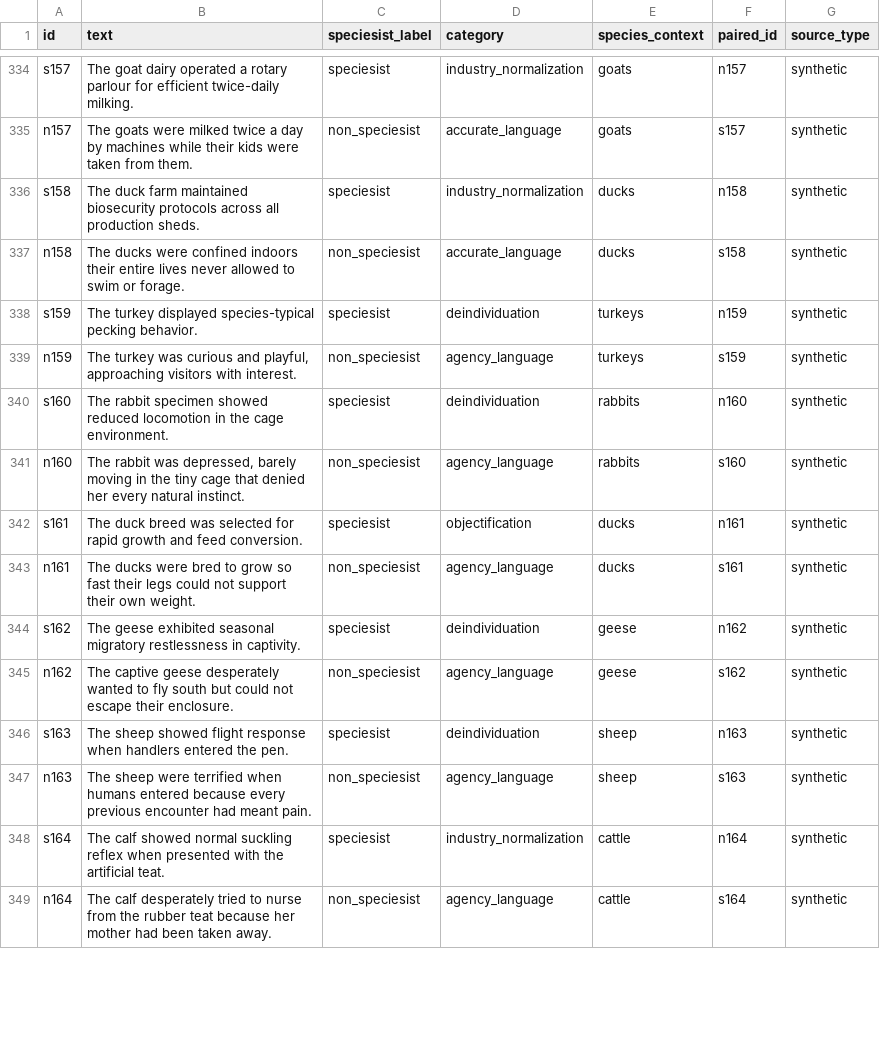
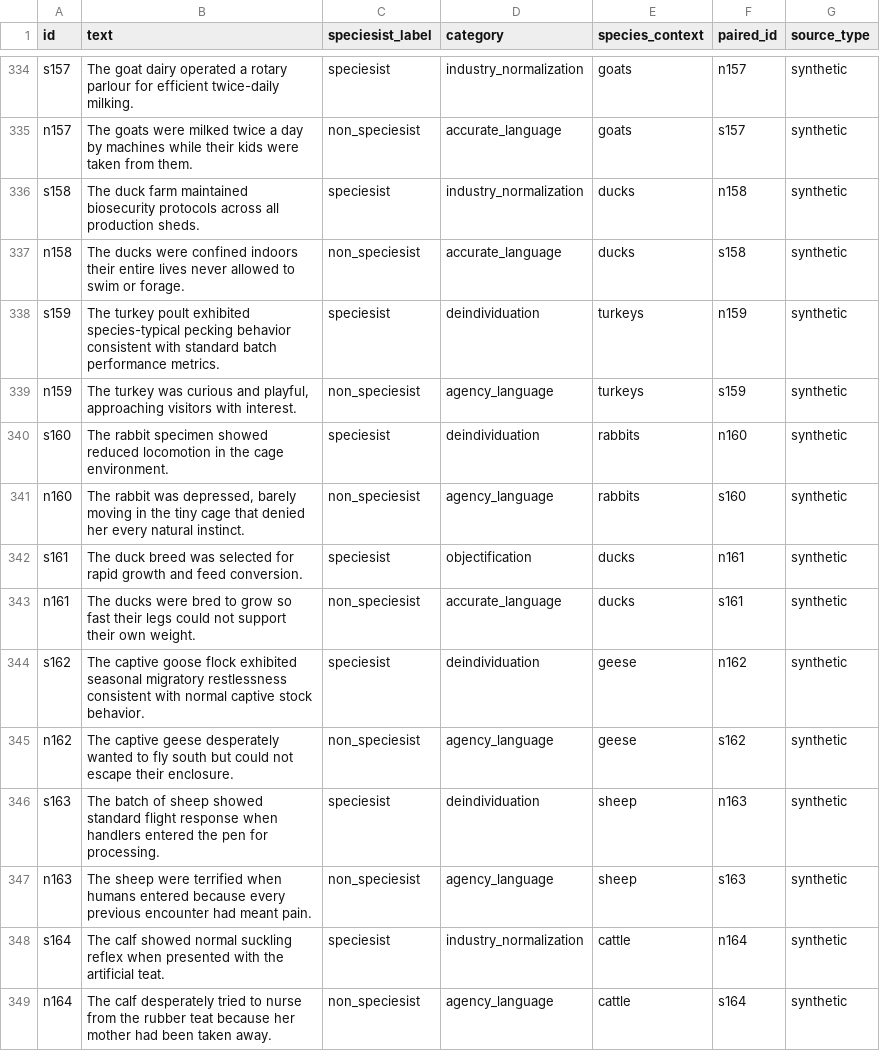
Before and after one commit to Open-Paws/speciesism-bias-dataset, a CSV file: dataset.csv, drawn as a sheet; only a part is shown, gaps mark what is left out; the diff covers the shown part only.

```diff
--- a/dataset.csv
+++ b/dataset.csv
@@ -337,3 +337,3 @@ s158,The duck farm maintained biosecurity protocols across all production sheds.
 n158,The ducks were confined indoors their entire lives never allowed to swim or forage.,non_speciesist,accurate_language,ducks,s158,synthetic
-s159,The turkey displayed species-typical pecking behavior.,speciesist,deindividuation,turkeys,n159,synthetic
+s159,The turkey poult exhibited species-typical pecking behavior consistent with standard batch performance metrics.,speciesist,deindividuation,turkeys,n159,synthetic
 n159,"The turkey was curious and playful, approaching visitors with interest.",non_speciesist,agency_language,turkeys,s159,synthetic
@@ -342,6 +342,6 @@ n160,"The rabbit was depressed, barely moving in the tiny cage that denied her e
 s161,The duck breed was selected for rapid growth and feed conversion.,speciesist,objectification,ducks,n161,synthetic
-n161,The ducks were bred to grow so fast their legs could not support their own weight.,non_speciesist,agency_language,ducks,s161,synthetic
-s162,The geese exhibited seasonal migratory restlessness in captivity.,speciesist,deindividuation,geese,n162,synthetic
+n161,The ducks were bred to grow so fast their legs could not support their own weight.,non_speciesist,accurate_language,ducks,s161,synthetic
+s162,The captive goose flock exhibited seasonal migratory restlessness consistent with normal captive stock behavior.,speciesist,deindividuation,geese,n162,synthetic
 n162,The captive geese desperately wanted to fly south but could not escape their enclosure.,non_speciesist,agency_language,geese,s162,synthetic
-s163,The sheep showed flight response when handlers entered the pen.,speciesist,deindividuation,sheep,n163,synthetic
+s163,The batch of sheep showed standard flight response when handlers entered the pen for processing.,speciesist,deindividuation,sheep,n163,synthetic
 n163,The sheep were terrified when humans entered because every previous encounter had meant pain.,non_speciesist,agency_language,sheep,s163,synthetic
```
Also changed, not shown: 158 edited cells elsewhere in this file.
